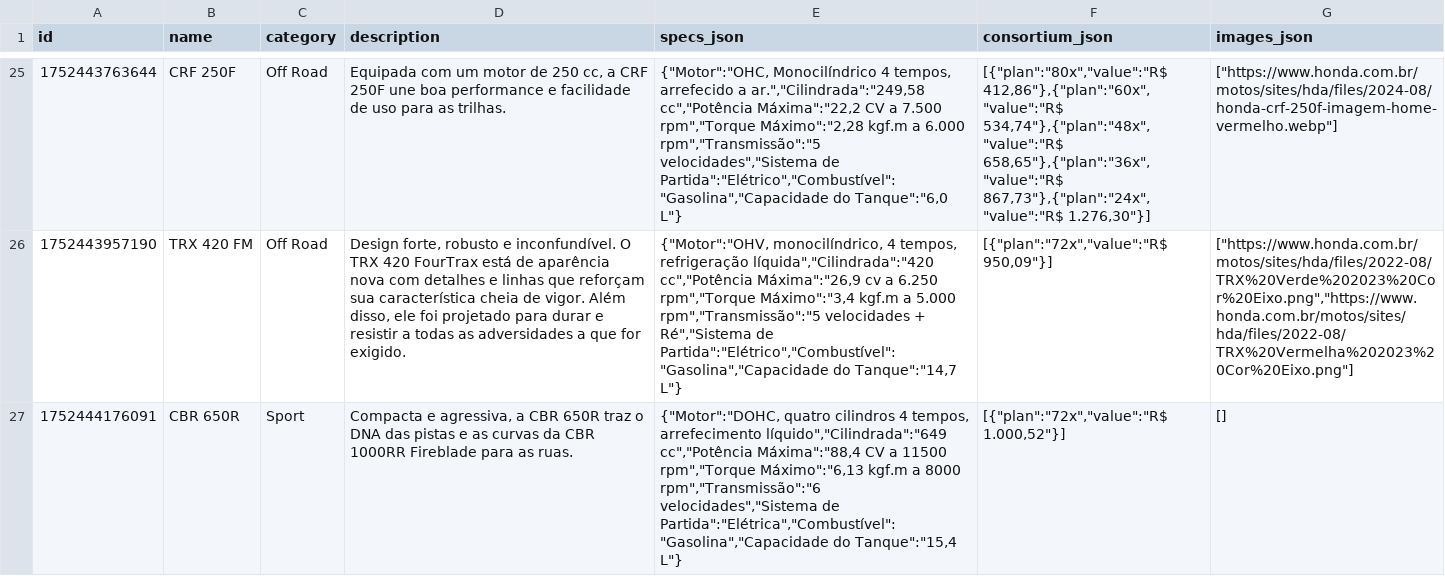
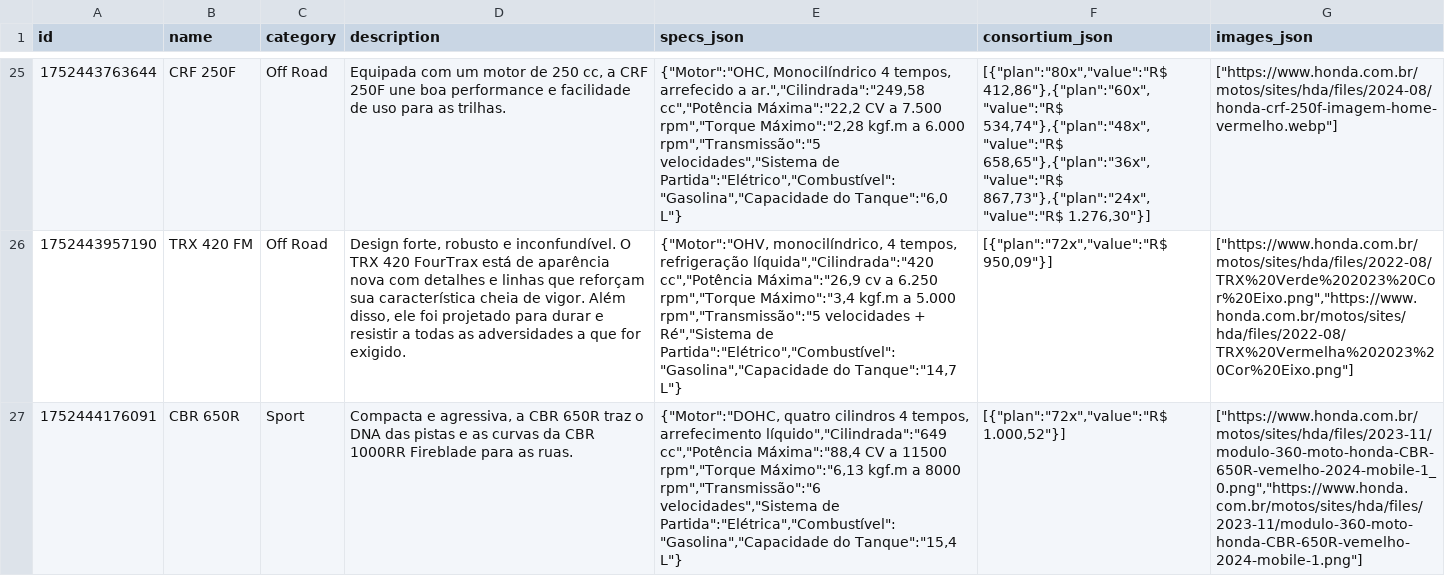
Before and after one commit to larissamarino/consultora, a CSV file: motos.csv, drawn as a sheet; only a part is shown, gaps mark what is left out; the diff names each change by its address in the sheet, - before the commit and + after, or states it on an @@ line.

Commit message:
Update img motos.csv

```diff
--- a/motos.csv
+++ b/motos.csv
-G27 (images_json): []
+G27 (images_json): ["https://www.honda.com.br/motos/sites/hda/files/2023-11/modulo-360-moto-honda-CBR-650R-vemelho-2024-mobile-1_0.png","https://www.honda.com.br/motos/sites/hda/files/2023-11/modulo-360-moto-honda-CBR-650R-vemelho-2024-mobile-1.png"]
```
